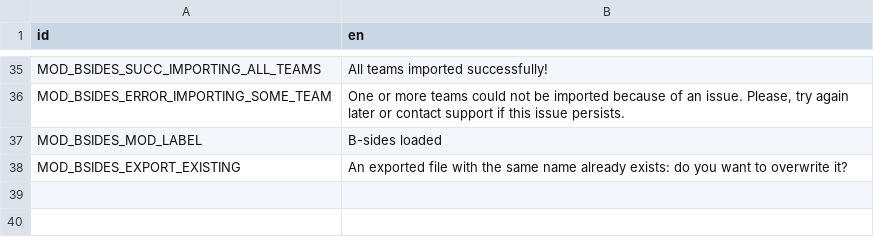
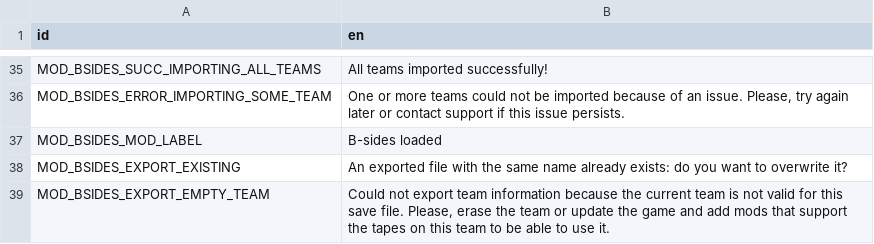
Before and after one commit to cristiannomartins/B-sides, a CSV file: translation/mod_strings.csv, drawn as a sheet; only a part is shown, gaps mark what is left out.

Commit message:
Updates to readme, and adding the option to apply a delayed patch, applicable on save loading time.

```diff
--- a/translation/mod_strings.csv
+++ b/translation/mod_strings.csv
@@ -38 +38,2 @@ MOD_BSIDES_MOD_LABEL,B-sides loaded
 MOD_BSIDES_EXPORT_EXISTING,An exported file with the same name already exists: do you want to overwrite it?
+MOD_BSIDES_EXPORT_EMPTY_TEAM,"Could not export team information because the current team is not valid for this save file. Please, erase the team or update the game and add mods that support the tapes on this team to be able to use it."
```
Also changed, not shown: 6 other files.
